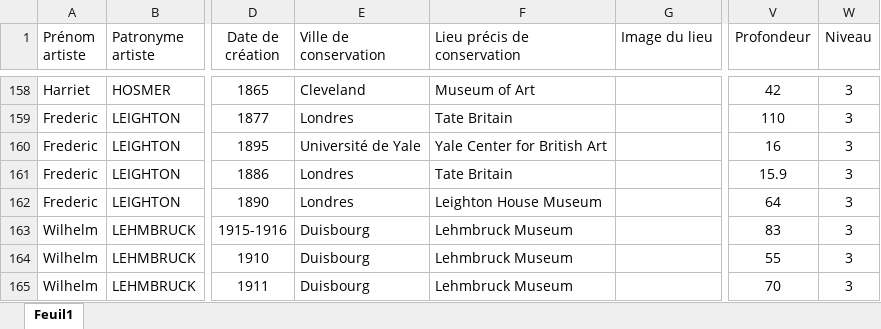
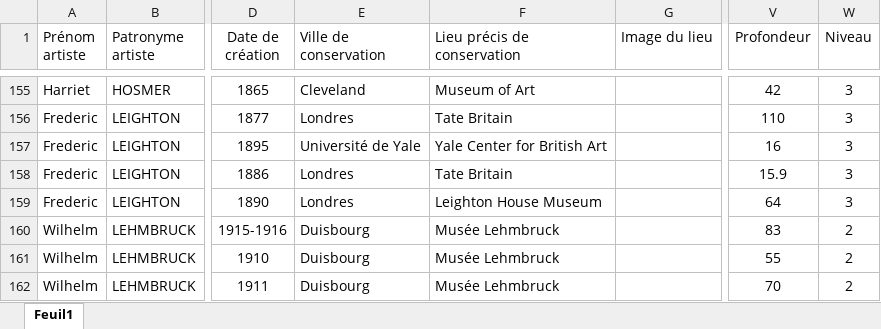
Before and after one commit to stassi-tech/art, an Excel workbook: quizzes/sculpture-19e_20e.xlsx, sheet Feuil1, drawn as a sheet; only a part is shown, gaps mark what is left out; values as stored, in another font and other column widths than the file's, no borders; addresses are those after the commit; the diff covers the shown part only; the diff names each change by its address in the sheet, - before the commit and + after, or states it on an @@ line.

```diff
--- a/quizzes/sculpture-19e_20e.xlsx (sheet Feuil1)
+++ b/quizzes/sculpture-19e_20e.xlsx (sheet Feuil1)
-F160:F162 (Lieu précis de conservation): Lehmbruck Museum
+F160:F162 (Lieu précis de conservation): Musée Lehmbruck
-W160:W162 (Niveau): 3
+W160:W162 (Niveau): 2
```
Also changed, not shown: 10 added rows, 4 removed rows and 53 edited cells elsewhere in this sheet, quizzes/peinture-17e.xlsx, quizzes/peinture-18e.xlsx, 11 other files.
